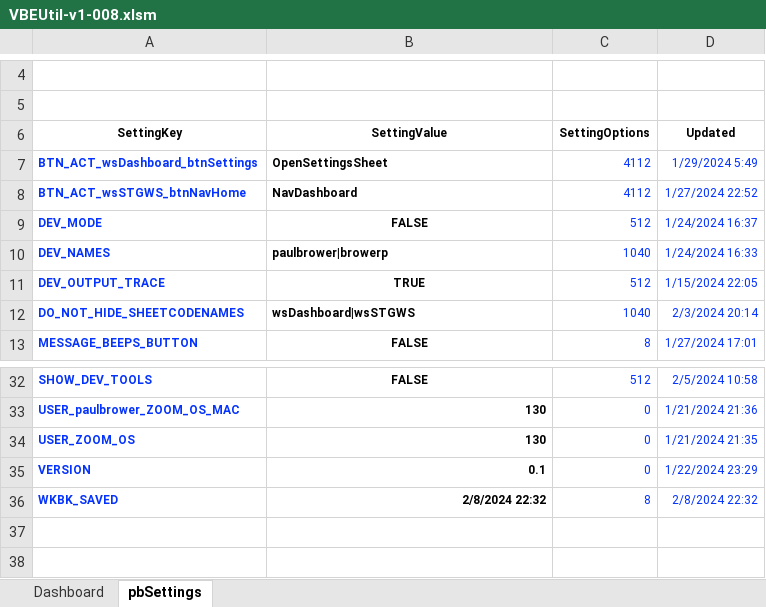
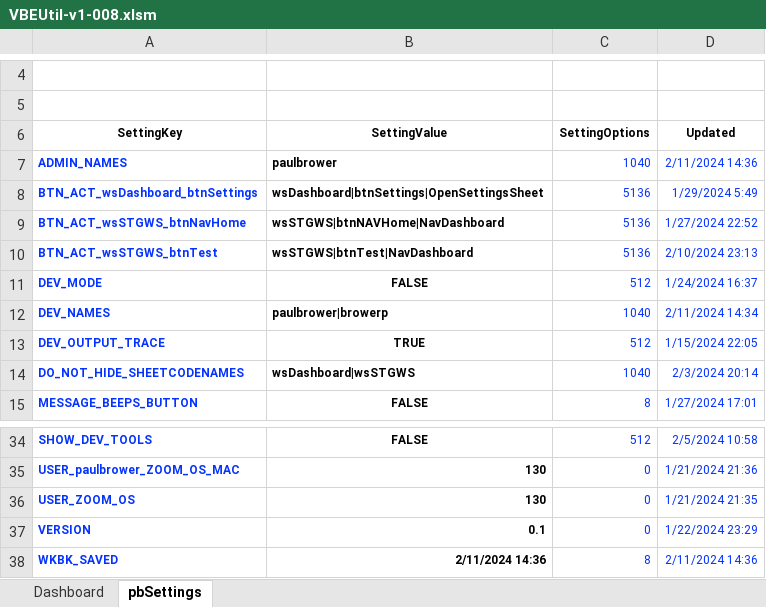
Before and after one commit to lopperman/just-VBA, an Excel workbook: VBE-Tools/VBEUtil-v1-008.xlsm, sheet pbSettings, drawn as a sheet; only a part is shown, gaps mark what is left out; values as stored, in another font and other column widths than the file's, no borders; charts and pictures and table styles not drawn; addresses are those after the commit; the diff names each change by its address in the sheet, - before the commit and + after, or states it on an @@ line.

Commit message:
added option to track 'IsAdmin' in pbSettings.cls - pb

```diff
--- a/VBE-Tools/VBEUtil-v1-008.xlsm (sheet pbSettings)
+++ b/VBE-Tools/VBEUtil-v1-008.xlsm (sheet pbSettings)
+row 7: ADMIN_NAMES | paulbrower | 1040 | 2/11/2024 14:36
-B8 (SettingValue): OpenSettingsSheet
+B8 (SettingValue): wsDashboard|btnSettings|OpenSettingsSheet
-C8:C9 (SettingOptions): 4112
+C8:C9 (SettingOptions): 5136
-B9 (SettingValue): NavDashboard
+B9 (SettingValue): wsSTGWS|btnNAVHome|NavDashboard
+row 10: BTN_ACT_wsSTGWS_btnTest | wsSTGWS|btnTest|NavDashboard | 5136 | 2/10/2024 23:13
-D12 (Updated): 1/24/2024 16:33
+D12 (Updated): 2/11/2024 14:34
-B38 (SettingValue): 2/8/2024 22:32
+B38 (SettingValue): 2/11/2024 14:36
-D38 (Updated): 2/8/2024 22:32
+D38 (Updated): 2/11/2024 14:36
```
Also changed, not shown: charts or pictures, VBE-Tools/DEV_TEST_pbSettings.xlsm.
